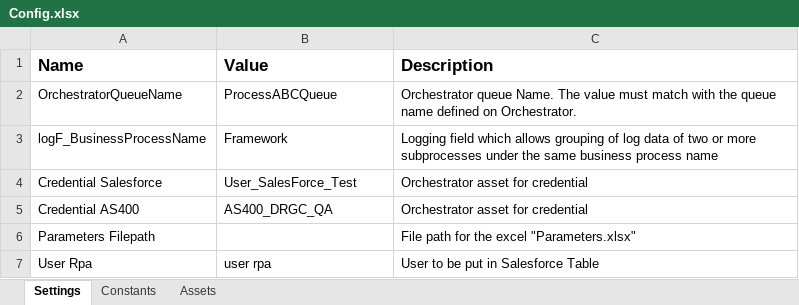
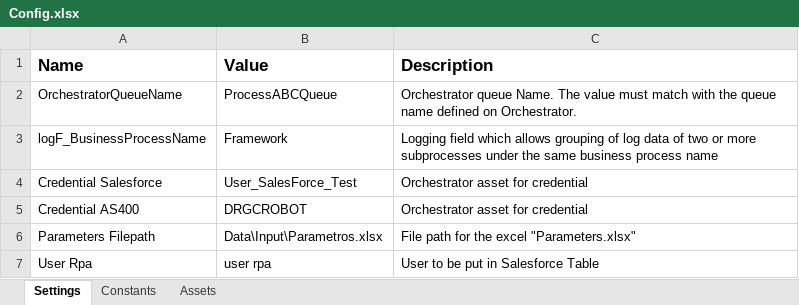
Before and after one commit to pedro-pais/DO_Diferimentos-Covid19, an Excel workbook: Data/Config.xlsx, sheet Settings, drawn as a sheet; values as stored, in another font and other column widths than the file's, no borders; the diff names each change by its address in the sheet, - before the commit and + after, or states it on an @@ line.

```diff
--- a/Data/Config.xlsx (sheet Settings)
+++ b/Data/Config.xlsx (sheet Settings)
-B5 (Value): AS400_DRGC_QA
+B5 (Value): DRGCROBOT
-B6 (Value): (empty)
+B6 (Value): Data\Input\Parametros.xlsx
```
Also changed, not shown: 5 other files.
